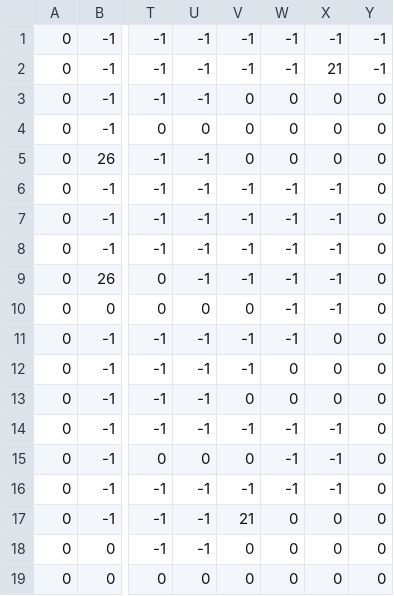
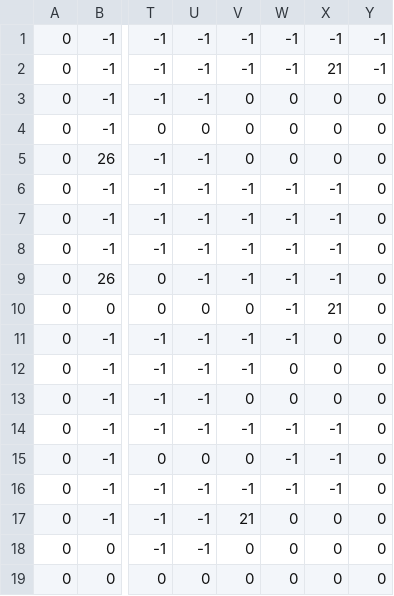
Before and after one commit to dlee316/stackathon, a CSV file: public/assets/world.csv, drawn as a sheet; only a part is shown, gaps mark what is left out; the diff names each change by its address in the sheet, - before the commit and + after, or states it on an @@ line.

```diff
--- a/public/assets/world.csv
+++ b/public/assets/world.csv
-X10: -1
+X10: 21
```
Also changed, not shown: 2 other files.
